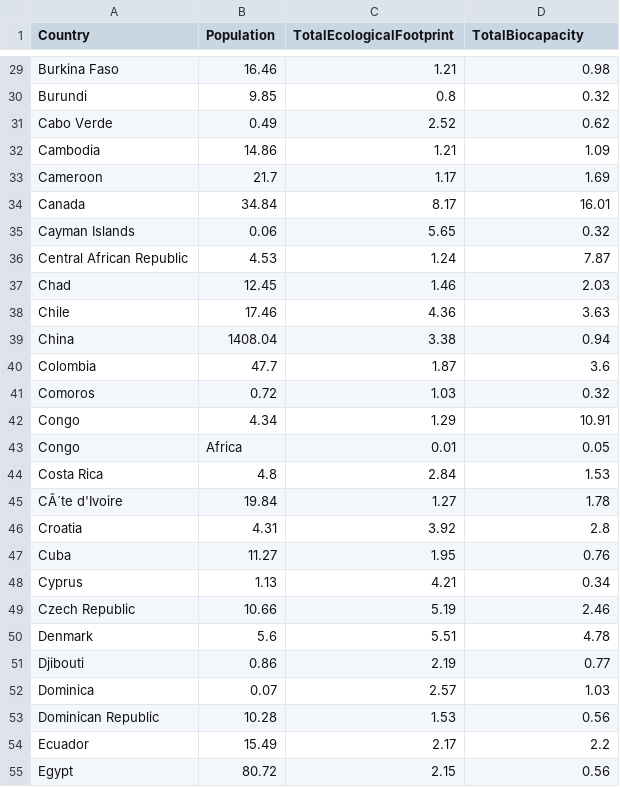
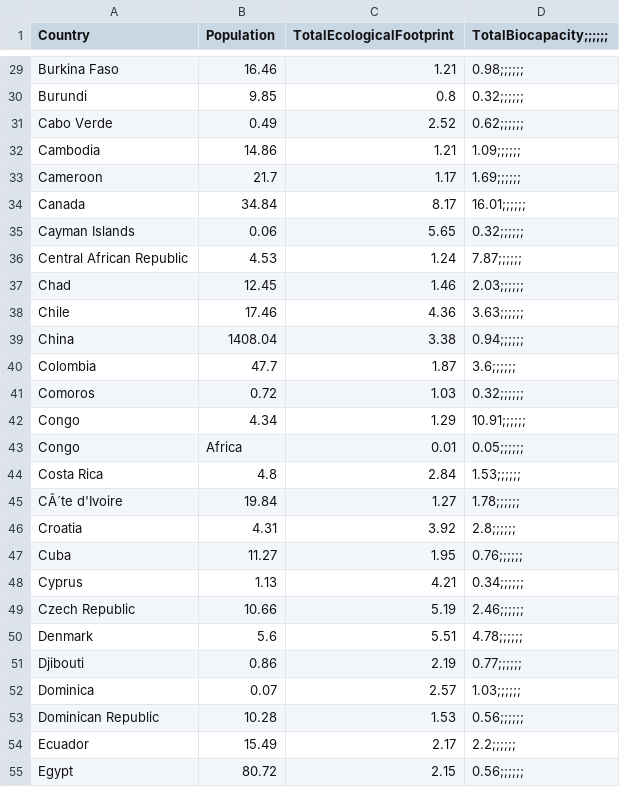
Before and after one commit to andreduard/VSC1, a CSV file: data.csv, drawn as a sheet; only a part is shown, gaps mark what is left out; the diff covers the shown part only; the diff names each change by its address in the sheet, - before the commit and + after, or states it on an @@ line.

```diff
--- a/data.csv
+++ b/data.csv
-D1: TotalBiocapacity
+D1: TotalBiocapacity;;;;;;
-D29 (TotalBiocapacity;;;;;;): 0.98
+D29 (TotalBiocapacity;;;;;;): 0.98;;;;;;
-D30 (TotalBiocapacity;;;;;;): 0.32
+D30 (TotalBiocapacity;;;;;;): 0.32;;;;;;
-D31 (TotalBiocapacity;;;;;;): 0.62
+D31 (TotalBiocapacity;;;;;;): 0.62;;;;;;
-D32 (TotalBiocapacity;;;;;;): 1.09
+D32 (TotalBiocapacity;;;;;;): 1.09;;;;;;
-D33 (TotalBiocapacity;;;;;;): 1.69
+D33 (TotalBiocapacity;;;;;;): 1.69;;;;;;
-D34 (TotalBiocapacity;;;;;;): 16.01
+D34 (TotalBiocapacity;;;;;;): 16.01;;;;;;
-D35 (TotalBiocapacity;;;;;;): 0.32
+D35 (TotalBiocapacity;;;;;;): 0.32;;;;;;
-D36 (TotalBiocapacity;;;;;;): 7.87
+D36 (TotalBiocapacity;;;;;;): 7.87;;;;;;
-D37 (TotalBiocapacity;;;;;;): 2.03
+D37 (TotalBiocapacity;;;;;;): 2.03;;;;;;
-D38 (TotalBiocapacity;;;;;;): 3.63
+D38 (TotalBiocapacity;;;;;;): 3.63;;;;;;
-D39 (TotalBiocapacity;;;;;;): 0.94
+D39 (TotalBiocapacity;;;;;;): 0.94;;;;;;
-D40 (TotalBiocapacity;;;;;;): 3.6
+D40 (TotalBiocapacity;;;;;;): 3.6;;;;;;
-D41 (TotalBiocapacity;;;;;;): 0.32
+D41 (TotalBiocapacity;;;;;;): 0.32;;;;;;
-D42 (TotalBiocapacity;;;;;;): 10.91
+D42 (TotalBiocapacity;;;;;;): 10.91;;;;;;
-D43 (TotalBiocapacity;;;;;;): 0.05
+D43 (TotalBiocapacity;;;;;;): 0.05;;;;;;
-D44 (TotalBiocapacity;;;;;;): 1.53
+D44 (TotalBiocapacity;;;;;;): 1.53;;;;;;
-D45 (TotalBiocapacity;;;;;;): 1.78
+D45 (TotalBiocapacity;;;;;;): 1.78;;;;;;
-D46 (TotalBiocapacity;;;;;;): 2.8
+D46 (TotalBiocapacity;;;;;;): 2.8;;;;;;
-D47 (TotalBiocapacity;;;;;;): 0.76
+D47 (TotalBiocapacity;;;;;;): 0.76;;;;;;
-D48 (TotalBiocapacity;;;;;;): 0.34
+D48 (TotalBiocapacity;;;;;;): 0.34;;;;;;
-D49 (TotalBiocapacity;;;;;;): 2.46
+D49 (TotalBiocapacity;;;;;;): 2.46;;;;;;
-D50 (TotalBiocapacity;;;;;;): 4.78
+D50 (TotalBiocapacity;;;;;;): 4.78;;;;;;
-D51 (TotalBiocapacity;;;;;;): 0.77
+D51 (TotalBiocapacity;;;;;;): 0.77;;;;;;
-D52 (TotalBiocapacity;;;;;;): 1.03
+D52 (TotalBiocapacity;;;;;;): 1.03;;;;;;
-D53 (TotalBiocapacity;;;;;;): 0.56
+D53 (TotalBiocapacity;;;;;;): 0.56;;;;;;
-D54 (TotalBiocapacity;;;;;;): 2.2
+D54 (TotalBiocapacity;;;;;;): 2.2;;;;;;
-D55 (TotalBiocapacity;;;;;;): 0.56
+D55 (TotalBiocapacity;;;;;;): 0.56;;;;;;
```
Also changed, not shown: 165 edited cells elsewhere in this file, 1 other file.
